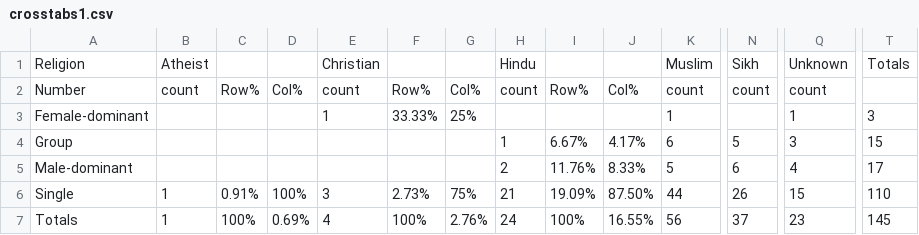
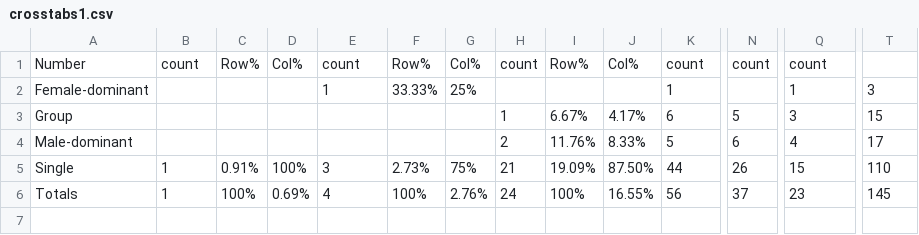
Before and after one commit to navbot/dh_p3, a CSV file: crosstabs1.csv, drawn as a sheet; only a part is shown, gaps mark what is left out; rows hold the shown columns only; the diff names each change by its address in the sheet, - before the commit and + after, or states it on an @@ line.

Commit message:
New intro + table

```diff
--- a/crosstabs1.csv
+++ b/crosstabs1.csv
-row 1: Religion | Atheist |  |  | Christian |  |  | Hindu |  |  | Muslim | Sikh | Unknown | Totals
```
Also changed, not shown: 3 other files.
